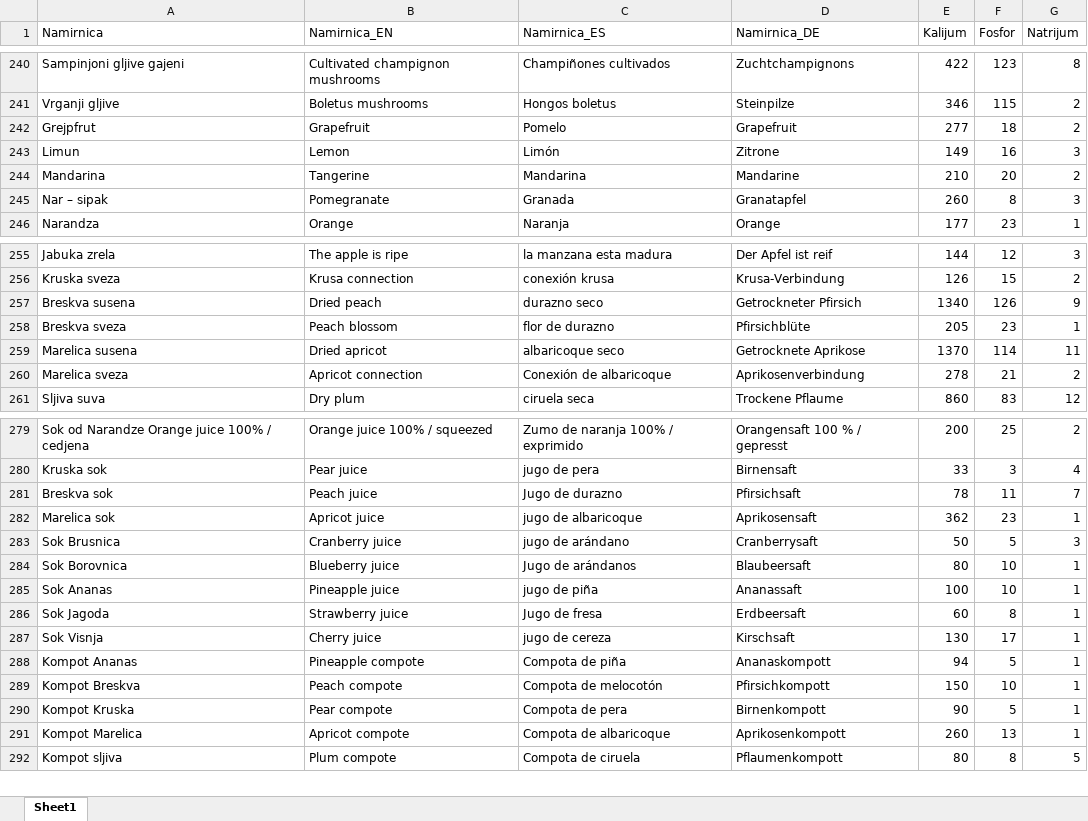
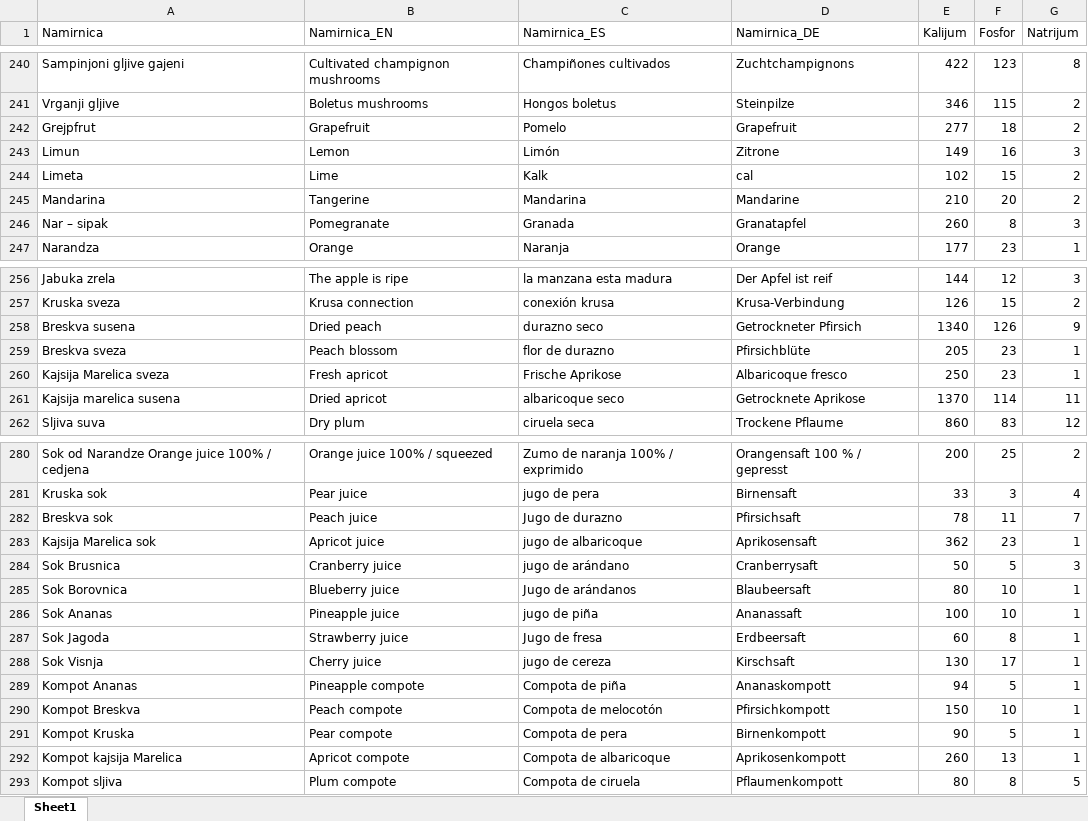
Before and after one commit to MAGADONNY/KPHC, an Excel workbook: KPH-AI-GLOBAL.xlsx, sheet Sheet1, drawn as a sheet; only a part is shown, gaps mark what is left out; values as stored, in another font and other column widths than the file's, no borders; removed rows and columns are numbered as before the commit, all else as after; the diff names each change by its address in the sheet, - before the commit and + after, or states it on an @@ line.

Commit message:
Add files via upload

```diff
--- a/KPH-AI-GLOBAL.xlsx (sheet Sheet1)
+++ b/KPH-AI-GLOBAL.xlsx (sheet Sheet1)
+row 244: Limeta | Lime | Kalk | cal | 102 | 15 | 2
+row 260: Kajsija Marelica sveza | Fresh apricot | Frische Aprikose | Albaricoque fresco | 250 | 23 | 1
-A261 (Namirnica): Marelica susena
+A261 (Namirnica): Kajsija marelica susena
-row 260: Marelica sveza | Apricot connection | Conexión de albaricoque | Aprikosenverbindung | 278 | 21 | 2
-A283 (Namirnica): Marelica sok
+A283 (Namirnica): Kajsija Marelica sok
-A292 (Namirnica): Kompot Marelica
+A292 (Namirnica): Kompot kajsija Marelica
```
